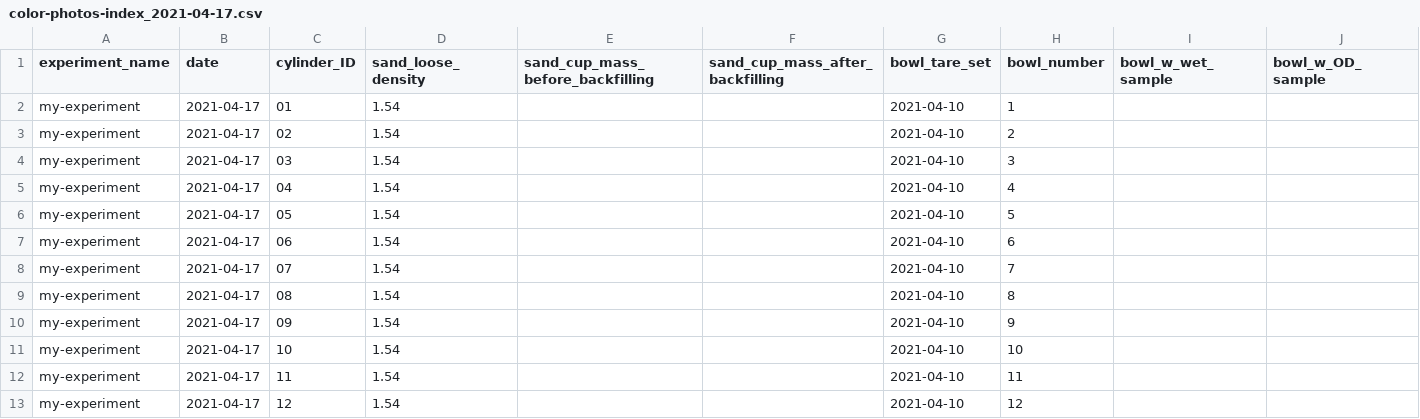
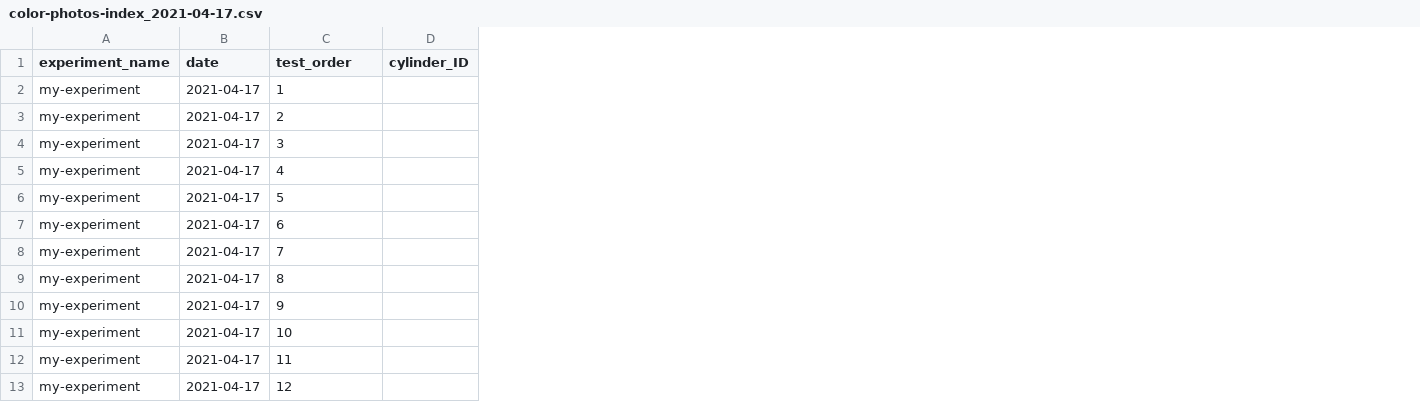
Before and after one commit to evanmascitti/soilmesh, a CSV file: ecmdata/raw-data/cleat-mark-testing/2021-04-17/color-photos/color-photos-index_2021-04-17.csv, drawn as a sheet; removed rows and columns are numbered as before the commit, all else as after; the diff names each change by its address in the sheet, - before the commit and + after, or states it on an @@ line.

Commit message:
found and fixed bug where cleat mark data sheets was using sys.date rather than user-supplied date. Also fixed another bug where order was wrong for the cleat mark data sheets. Did not write a test for this though; have to get back to real work

```diff
--- a/ecmdata/raw-data/cleat-mark-testing/2021-04-17/color-photos/color-photos-index_2021-04-17.csv
+++ b/ecmdata/raw-data/cleat-mark-testing/2021-04-17/color-photos/color-photos-index_2021-04-17.csv
-column C (cylinder_ID), rows 2-13: 01 | 02 | 03 | 04 | 05 | 06 | 07 | 08 | 09 | 10 | 11 | 12
-column D (sand_loose_density), rows 2-13: all 1.54
-column E (sand_cup_mass_before_backfilling), empty
-column F (sand_cup_mass_after_backfilling), empty
-column G (bowl_tare_set), rows 2-13: all 2021-04-10
-column I (bowl_w_wet_sample), empty
-column J (bowl_w_OD_sample), empty
+column D (cylinder_ID), empty
-C1: bowl_number
+C1: test_order
```
Also changed, not shown: ecmdata/raw-data/cleat-mark-testing/2021-04-17/other-data/cleat-mark-backfill-data_2021-04-17.csv, 1 other file.
